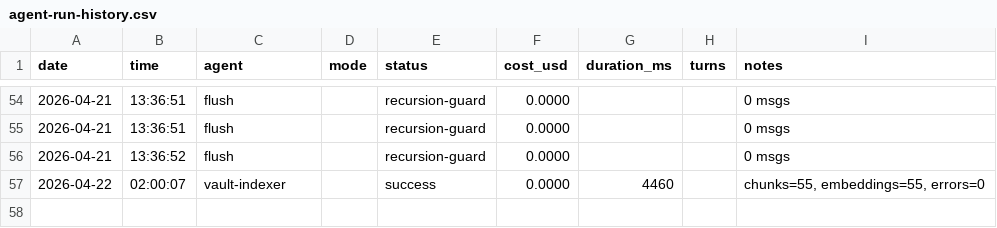
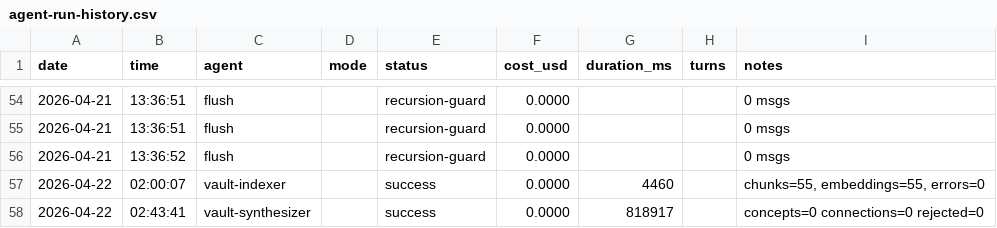
Before and after one commit to seanwinslow28/code-brain, a CSV file: vault/90_system/agent-logs/agent-run-history.csv, drawn as a sheet; only a part is shown, gaps mark what is left out; the diff names each change by its address in the sheet, - before the commit and + after, or states it on an @@ line.

Commit message:
vault: auto-commit 2026-04-22 02:52:19

```diff
--- a/vault/90_system/agent-logs/agent-run-history.csv
+++ b/vault/90_system/agent-logs/agent-run-history.csv
+row 58: 2026-04-22 | 02:43:41 | vault-synthesizer |  | success | 0.0000 | 818917 |  | concepts=0 connections=0 rejected=0
```
Also changed, not shown: 2 other files.
